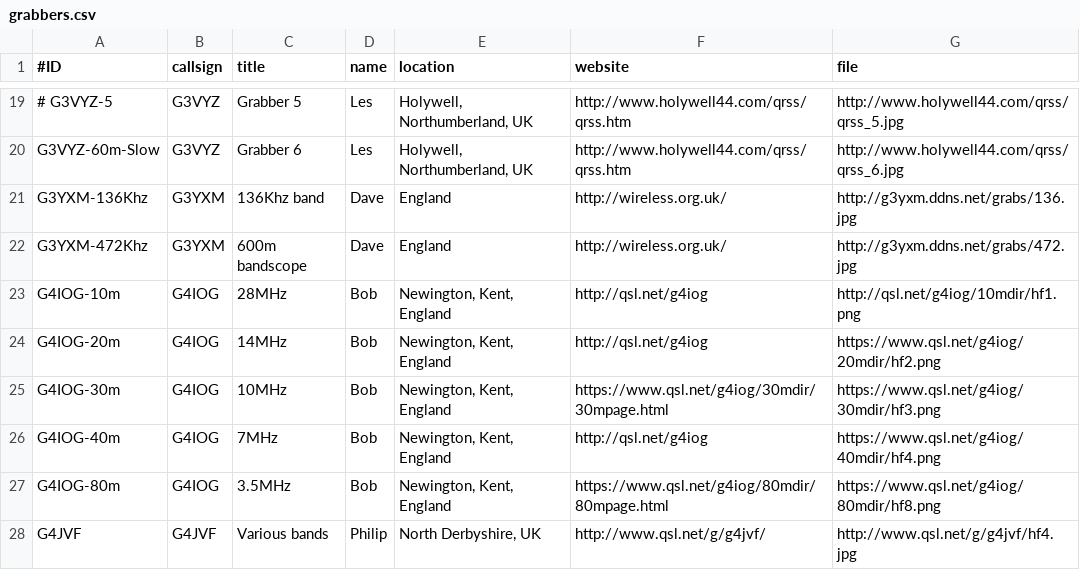
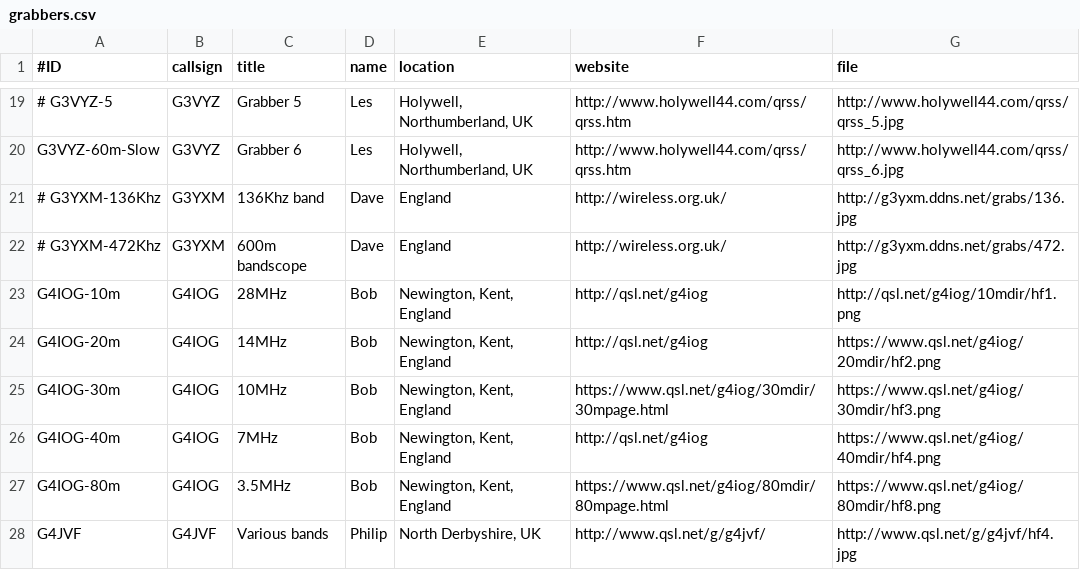
Before and after one commit to swharden/QRSSplus, a CSV file: grabbers.csv, drawn as a sheet; only a part is shown, gaps mark what is left out; the diff names each change by its address in the sheet, - before the commit and + after, or states it on an @@ line.

Commit message:
G3YXM LF grabbers QRT
This service has ceased due to server failure.

http://wireless.org.uk/grab/

```diff
--- a/grabbers.csv
+++ b/grabbers.csv
-A21 (#ID): G3YXM-136Khz
+A21 (#ID): # G3YXM-136Khz
-A22 (#ID): G3YXM-472Khz
+A22 (#ID): # G3YXM-472Khz
```
